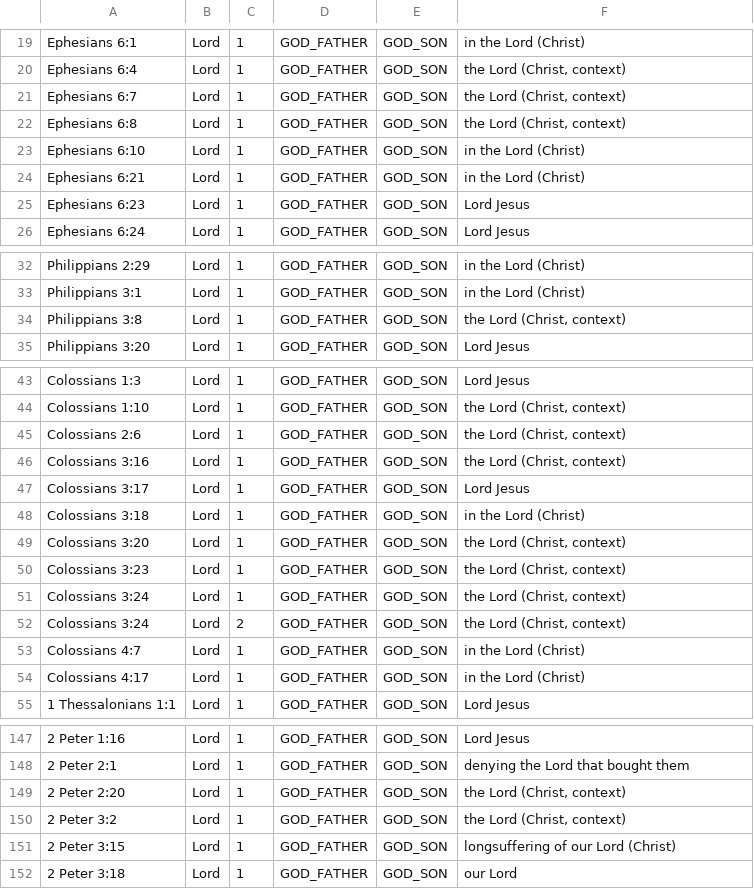
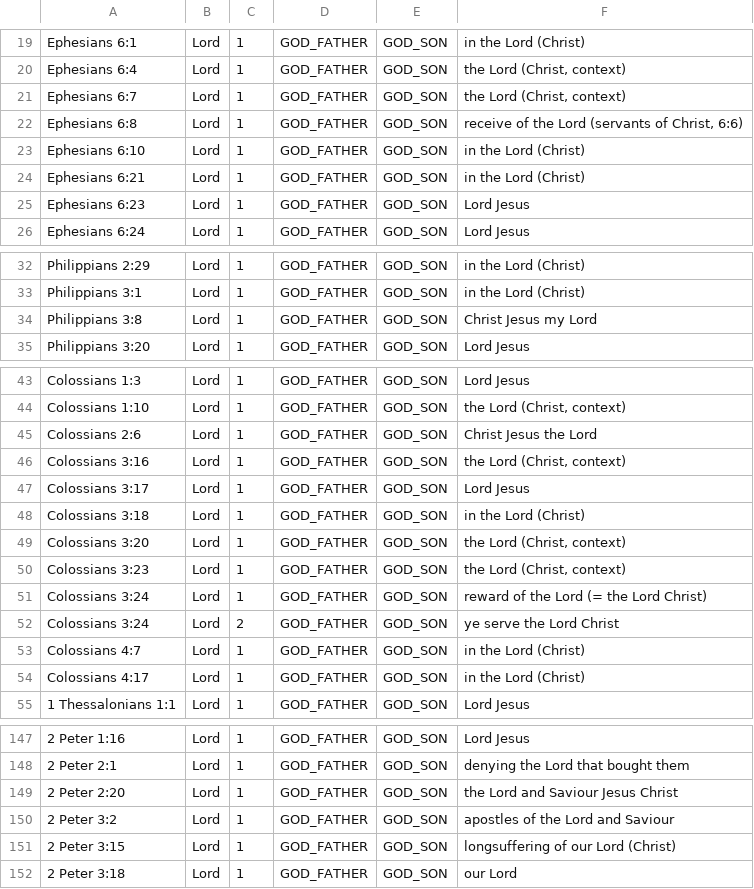
Before and after one commit to z3r0Colt/frbible, a TSV file: tools/corrections/25_lord_other_epistles.tsv, drawn as a sheet; only a part is shown, gaps mark what is left out; the diff covers the shown part only; the diff names each change by its address in the sheet, - before the commit and + after, or states it on an @@ line.

```diff
--- a/tools/corrections/25_lord_other_epistles.tsv
+++ b/tools/corrections/25_lord_other_epistles.tsv
-F22: the Lord (Christ, context)
+F22: receive of the Lord (servants of Christ, 6:6)
-F34: the Lord (Christ, context)
+F34: Christ Jesus my Lord
-F45: the Lord (Christ, context)
+F45: Christ Jesus the Lord
-F51: the Lord (Christ, context)
+F51: reward of the Lord (= the Lord Christ)
-F52: the Lord (Christ, context)
+F52: ye serve the Lord Christ
-F149: the Lord (Christ, context)
+F149: the Lord and Saviour Jesus Christ
-F150: the Lord (Christ, context)
+F150: apostles of the Lord and Saviour
```
Also changed, not shown: 1 edited cell elsewhere in this file, 16 other files.
